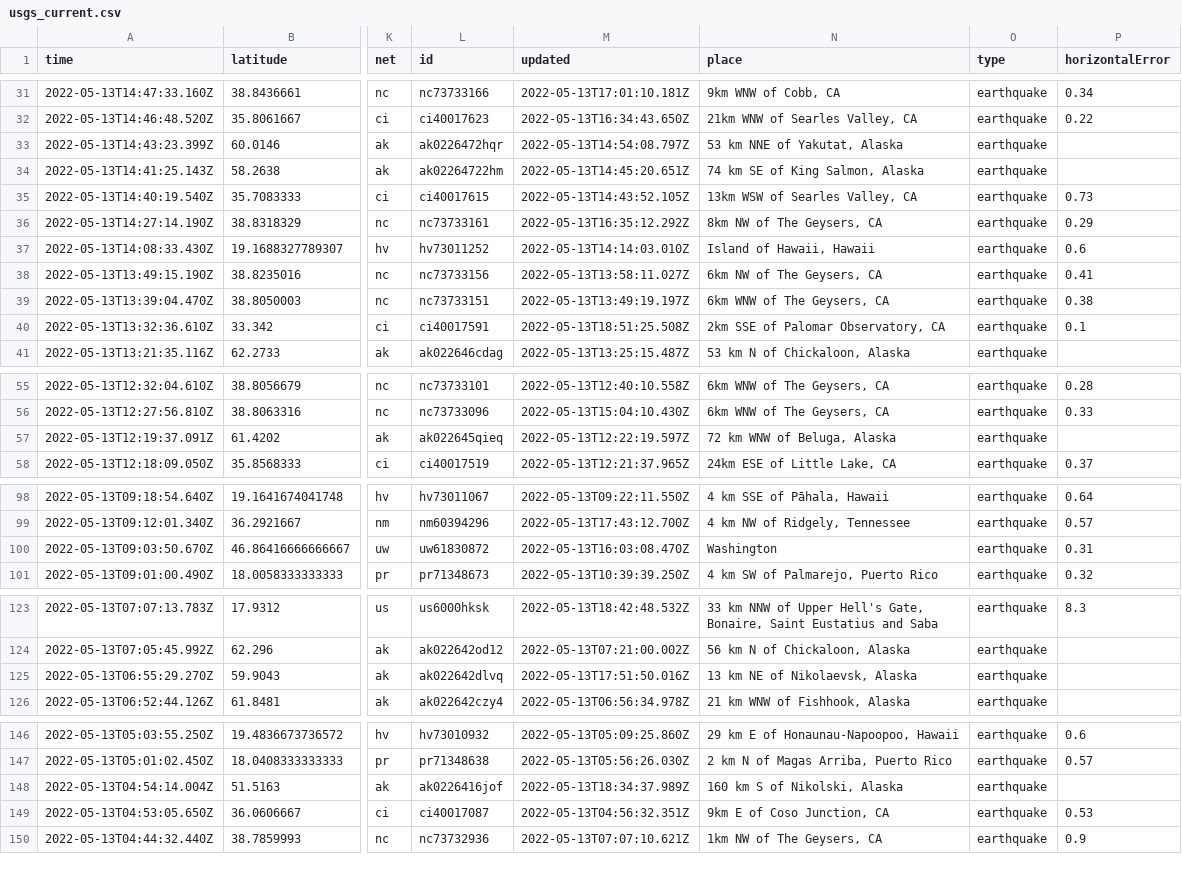
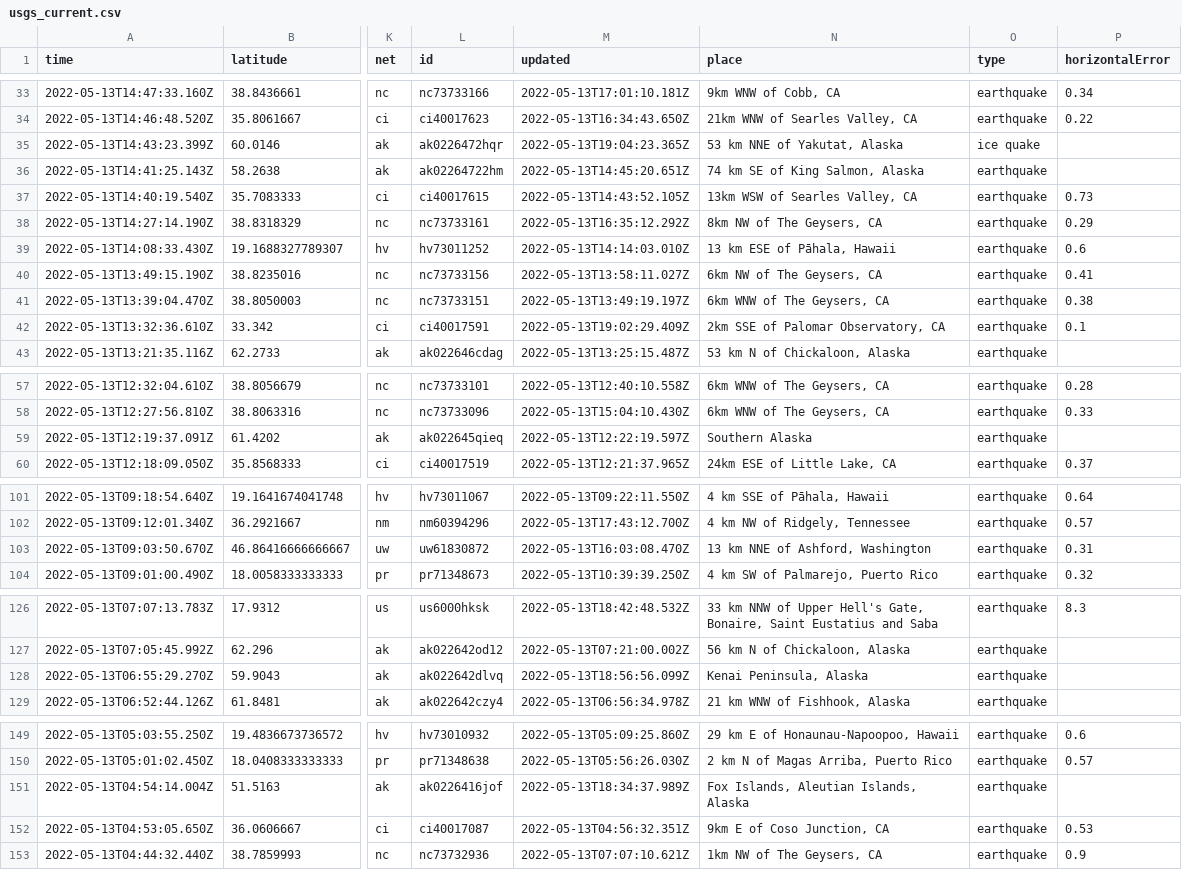
Before and after one commit to kmaepetrin/nicar22-github-actions, a CSV file: usgs_current.csv, drawn as a sheet; only a part is shown, gaps mark what is left out; addresses are those after the commit; the diff covers the shown part only; the diff names each change by its address in the sheet, - before the commit and + after, or states it on an @@ line.

```diff
--- a/usgs_current.csv
+++ b/usgs_current.csv
-M35 (updated): 2022-05-13T14:54:08.797Z
+M35 (updated): 2022-05-13T19:04:23.365Z
-O35 (type): earthquake
+O35 (type): ice quake
-N39 (place): Island of Hawaii, Hawaii
+N39 (place): 13 km ESE of Pāhala, Hawaii
-M42 (updated): 2022-05-13T18:51:25.508Z
+M42 (updated): 2022-05-13T19:02:29.409Z
-N59 (place): 72 km WNW of Beluga, Alaska
+N59 (place): Southern Alaska
-N103 (place): Washington
+N103 (place): 13 km NNE of Ashford, Washington
-M128 (updated): 2022-05-13T17:51:50.016Z
+M128 (updated): 2022-05-13T18:56:56.099Z
-N128 (place): 13 km NE of Nikolaevsk, Alaska
+N128 (place): Kenai Peninsula, Alaska
-N151 (place): 160 km S of Nikolski, Alaska
+N151 (place): Fox Islands, Aleutian Islands, Alaska
```
Also changed, not shown: 5 added rows, 3 removed rows and 4 edited cells elsewhere in this file, 1 other file.
